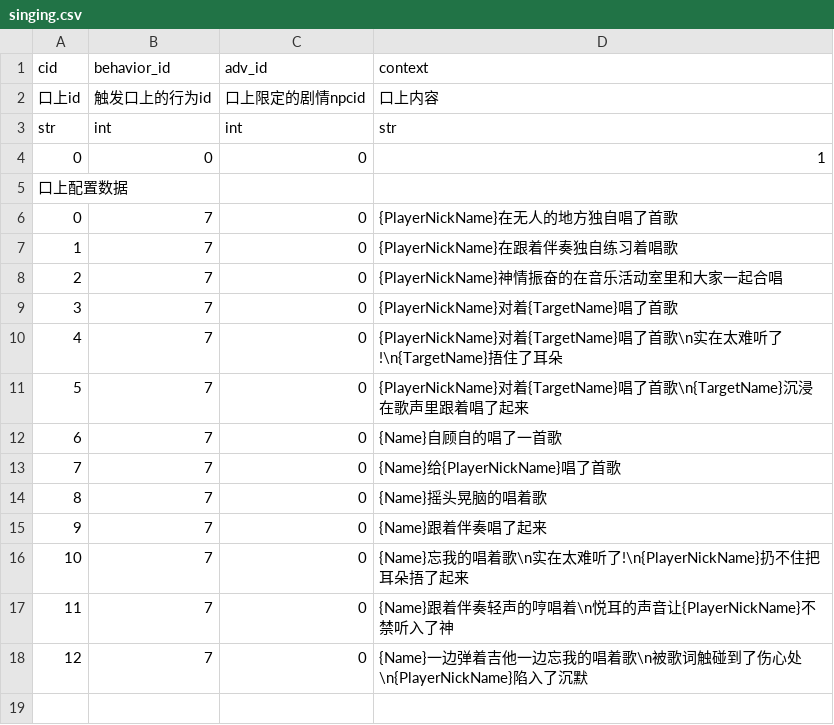
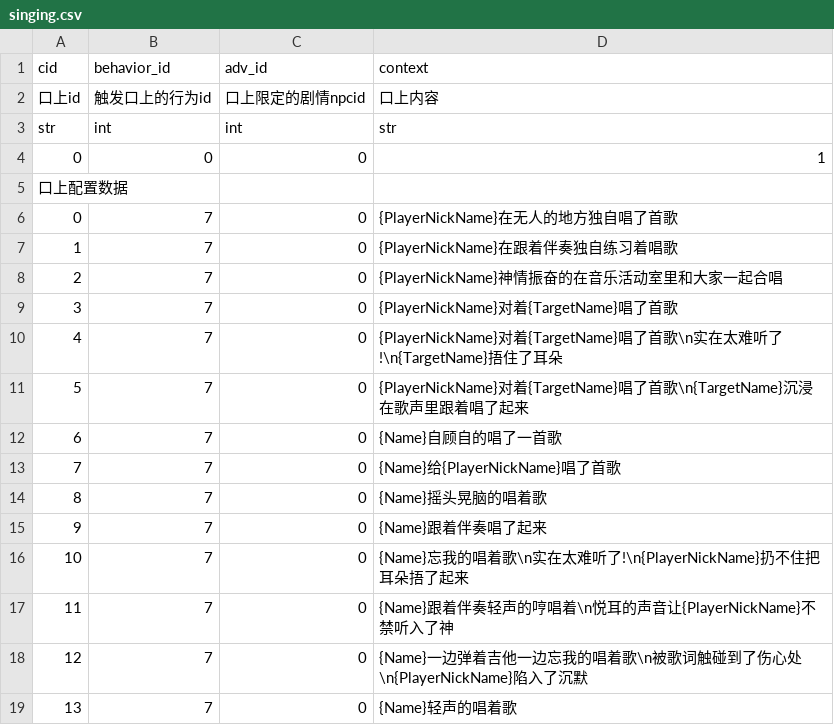
Before and after one commit to pokemonchw/dieloli, a CSV file: data/talk/default/singing.csv, drawn as a sheet; the diff names each change by its address in the sheet, - before the commit and + after, or states it on an @@ line.

```diff
--- a/data/talk/default/singing.csv
+++ b/data/talk/default/singing.csv
+row 19: 13 | 7 | 0 | {Name}轻声的唱着歌
```
Also changed, not shown: data/talk/default/singing-premise.csv, data/talk/default/touch_head.csv, 24 other files.
